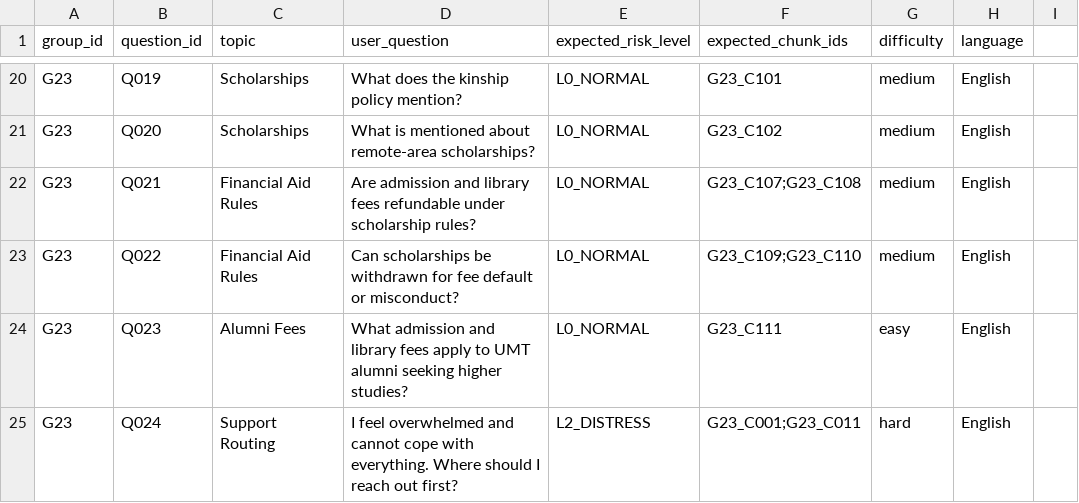
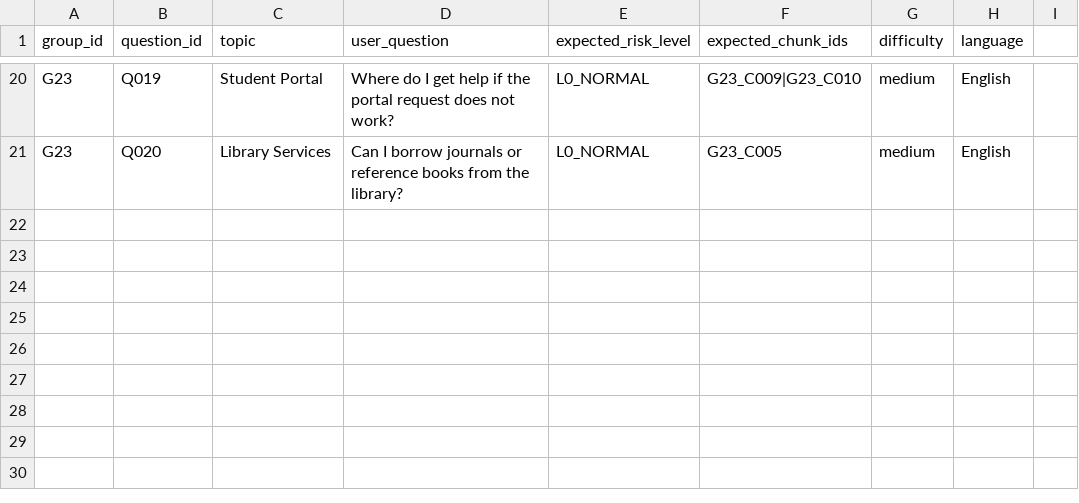
Before and after one commit to Muhammad-Hassan216/Umt-Chatbot, a CSV file: group_23_campus_support_resources/3_benchmark_questions.csv, drawn as a sheet; only a part is shown, gaps mark what is left out; the diff covers the shown part only; the diff names each change by its address in the sheet, - before the commit and + after, or states it on an @@ line.

Commit message:
Refine UMT chatbot corpus, benchmarks, ideal answers, and risk labels to keep only verified campus-support content from handbook-backed and official contact sources.

```diff
--- a/group_23_campus_support_resources/3_benchmark_questions.csv
+++ b/group_23_campus_support_resources/3_benchmark_questions.csv
-C20 (topic): Scholarships
+C20 (topic): Student Portal
-D20 (user_question): What does the kinship policy mention?
+D20 (user_question): Where do I get help if the portal request does not work?
-F20 (expected_chunk_ids): G23_C101
+F20 (expected_chunk_ids): G23_C009|G23_C010
-C21 (topic): Scholarships
+C21 (topic): Library Services
-D21 (user_question): What is mentioned about remote-area scholarships?
+D21 (user_question): Can I borrow journals or reference books from the library?
-F21 (expected_chunk_ids): G23_C102
+F21 (expected_chunk_ids): G23_C005
-row 22: G23 | Q021 | Financial Aid Rules | Are admission and library fees refundable under scholarship rules? | L0_NORMAL | G23_C107;G23_C108 | medium | English
-row 23: G23 | Q022 | Financial Aid Rules | Can scholarships be withdrawn for fee default or misconduct? | L0_NORMAL | G23_C109;G23_C110 | medium | English
-row 24: G23 | Q023 | Alumni Fees | What admission and library fees apply to UMT alumni seeking higher studies? | L0_NORMAL | G23_C111 | easy | English
-row 25: G23 | Q024 | Support Routing | I feel overwhelmed and cannot cope with everything. Where should I reach out first? | L2_DISTRESS | G23_C001;G23_C011 | hard | English
```
Also changed, not shown: 70 edited cells elsewhere in this file, group_23_campus_support_resources/1_sources.csv, group_23_campus_support_resources/4_ideal_answers.csv, 2 other files.
